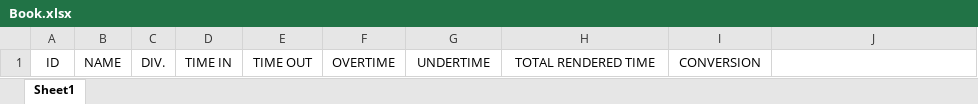
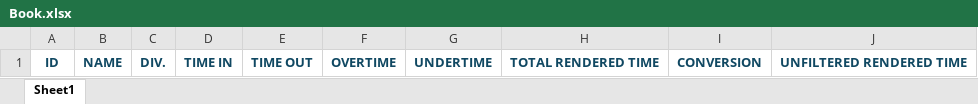
Before and after one commit to markxxi/Attendance-Automation, an Excel workbook: content/Book.xlsx, sheet Sheet1, drawn as a sheet; values as stored, in another font and other column widths than the file's, no borders; the diff names each change by its address in the sheet, - before the commit and + after, or states it on an @@ line.

Commit message:
fixing format of excel file

```diff
--- a/content/Book.xlsx (sheet Sheet1)
+++ b/content/Book.xlsx (sheet Sheet1)
@@ A1:I1 bold: off → on, text colour: black → #104862 @@
-J1: (empty)
+J1: UNFILTERED RENDERED TIME
```
Also changed, not shown: 5 other files.
